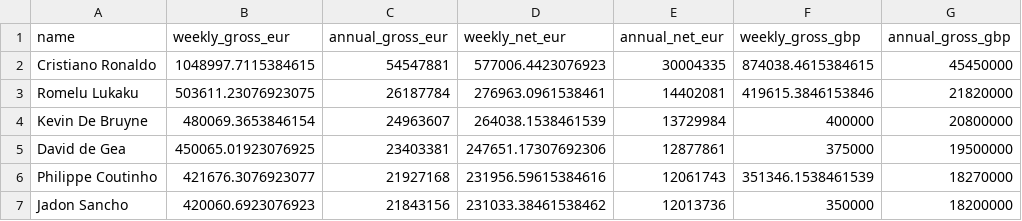
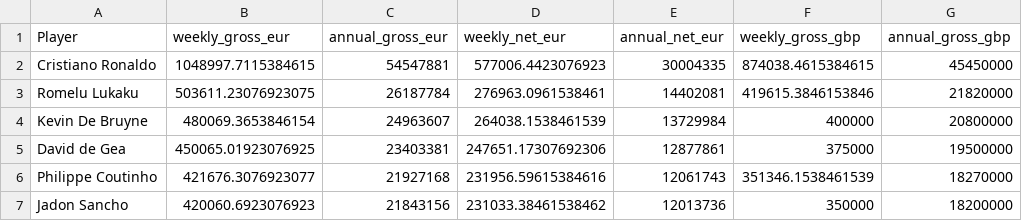
Before and after one commit to amanbrar1999/soccer-data, a CSV file: capology_formatted.csv, drawn as a sheet; only a part is shown; the diff names each change by its address in the sheet, - before the commit and + after, or states it on an @@ line.

Commit message:
manual formatting of csvs

```diff
--- a/capology_formatted.csv
+++ b/capology_formatted.csv
-A1: name
+A1: Player
```
